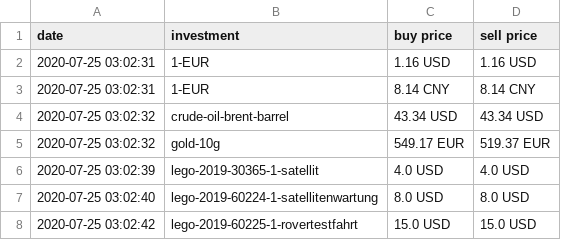
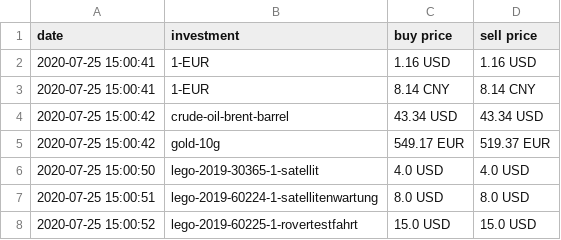
Before and after one commit to ooz/zeitgeist, a CSV file: investments.csv, drawn as a sheet.

```diff
--- a/investments.csv
+++ b/investments.csv
@@ -1,8 +1,8 @@
 date, investment, buy price, sell price
-2020-07-25 03:02:31, 1-EUR, 1.16 USD, 1.16 USD
-2020-07-25 03:02:31, 1-EUR, 8.14 CNY, 8.14 CNY
-2020-07-25 03:02:32, crude-oil-brent-barrel, 43.34 USD, 43.34 USD
-2020-07-25 03:02:32, gold-10g, 549.17 EUR, 519.37 EUR
-2020-07-25 03:02:39, lego-2019-30365-1-satellit, 4.0 USD, 4.0 USD
-2020-07-25 03:02:40, lego-2019-60224-1-satellitenwartung, 8.0 USD, 8.0 USD
-2020-07-25 03:02:42, lego-2019-60225-1-rovertestfahrt, 15.0 USD, 15.0 USD
+2020-07-25 15:00:41, 1-EUR, 1.16 USD, 1.16 USD
+2020-07-25 15:00:41, 1-EUR, 8.14 CNY, 8.14 CNY
+2020-07-25 15:00:42, crude-oil-brent-barrel, 43.34 USD, 43.34 USD
+2020-07-25 15:00:42, gold-10g, 549.17 EUR, 519.37 EUR
+2020-07-25 15:00:50, lego-2019-30365-1-satellit, 4.0 USD, 4.0 USD
+2020-07-25 15:00:51, lego-2019-60224-1-satellitenwartung, 8.0 USD, 8.0 USD
+2020-07-25 15:00:52, lego-2019-60225-1-rovertestfahrt, 15.0 USD, 15.0 USD
```
Also changed, not shown: 1 other file.
